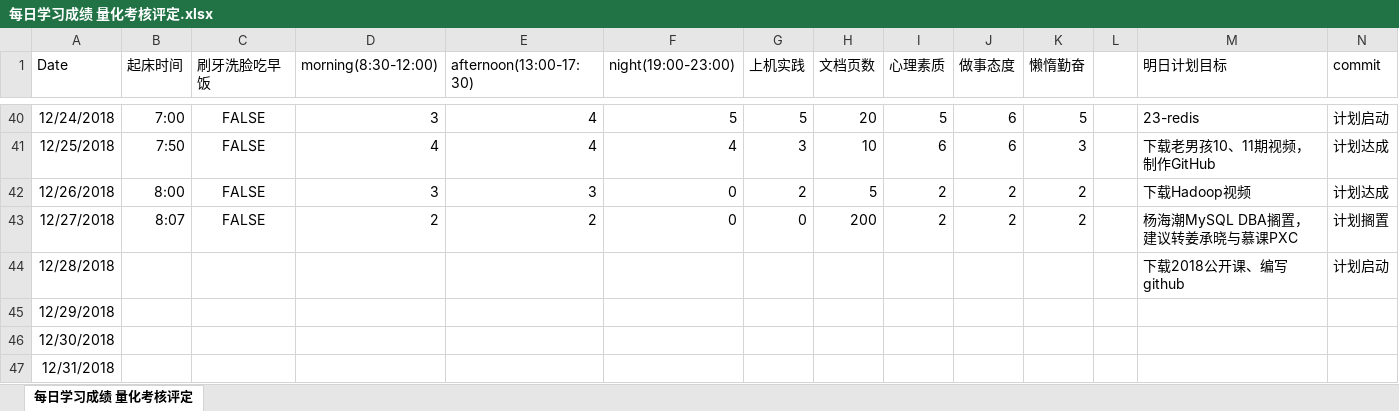
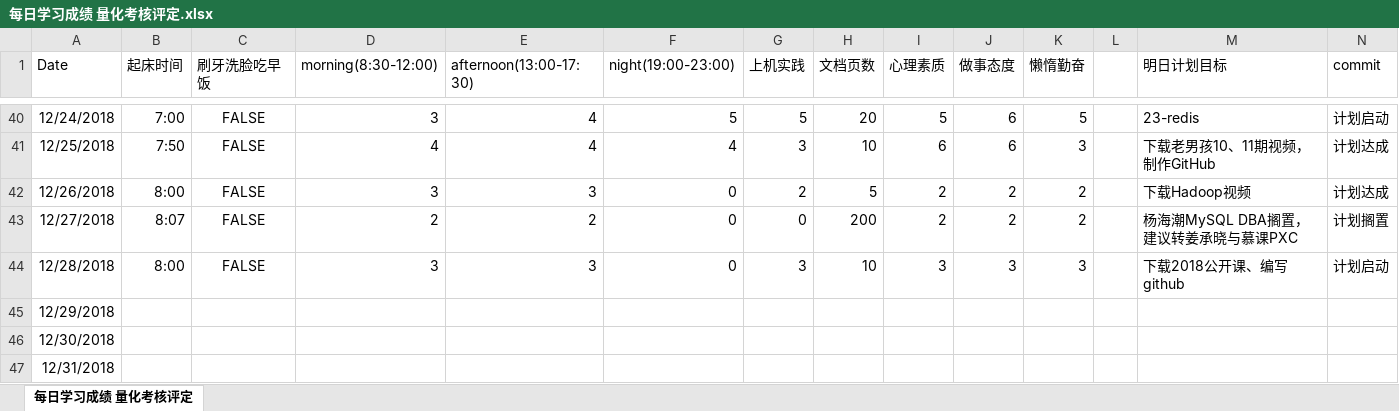
Before and after one commit to nbnbnborg/some_luckey, an Excel workbook: 做人做事奋斗成长经验/每日学习成绩 量化考核评定.xlsx, sheet 每日学习成绩 量化考核评定, drawn as a sheet; only a part is shown, gaps mark what is left out; values as stored, in another font and other column widths than the file's, no borders; the diff names each change by its address in the sheet, - before the commit and + after, or states it on an @@ line.

Commit message:
Update 每日学习成绩 量化考核评定.xlsx

```diff
--- a/做人做事奋斗成长经验/每日学习成绩 量化考核评定.xlsx (sheet 每日学习成绩 量化考核评定)
+++ b/做人做事奋斗成长经验/每日学习成绩 量化考核评定.xlsx (sheet 每日学习成绩 量化考核评定)
-B44 (起床时间): (empty)
+B44 (起床时间): 8:00
-C44 (刷牙洗脸吃早饭): (empty)
+C44 (刷牙洗脸吃早饭): FALSE
-D44 (morning(8:30-12:00)): (empty)
+D44 (morning(8:30-12:00)): 3
-E44 (afternoon(13:00-17:30)): (empty)
+E44 (afternoon(13:00-17:30)): 3
-F44 (night(19:00-23:00)): (empty)
+F44 (night(19:00-23:00)): 0
-G44 (上机实践): (empty)
+G44 (上机实践): 3
-H44 (文档页数): (empty)
+H44 (文档页数): 10
-I44 (心理素质): (empty)
+I44 (心理素质): 3
-J44 (做事态度): (empty)
+J44 (做事态度): 3
-K44 (懒惰勤奋): (empty)
+K44 (懒惰勤奋): 3
```
